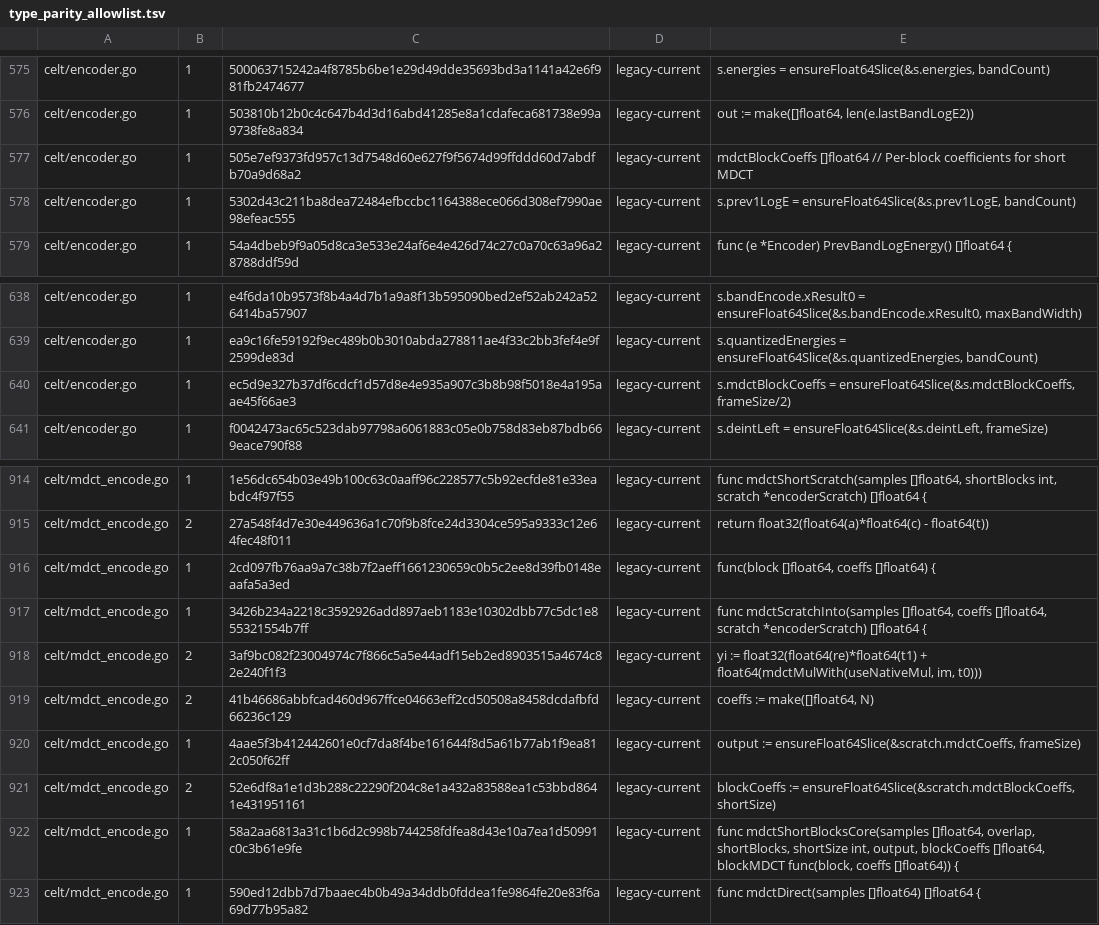
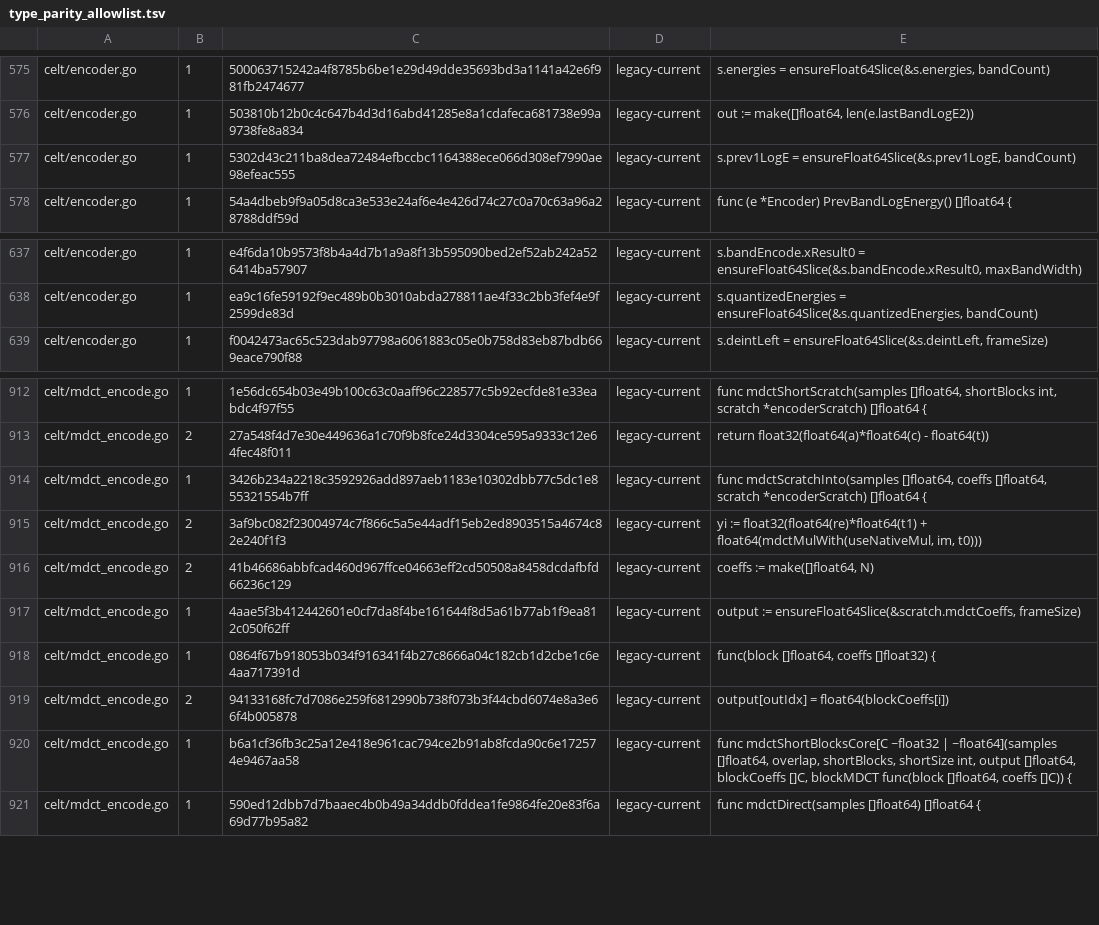
Before and after one commit to thesyncim/gopus, a TSV file: tools/type_parity_allowlist.tsv, drawn as a sheet; only a part is shown, gaps mark what is left out.

Commit message:
Align CELT short MDCT block scratch

```diff
--- a/tools/type_parity_allowlist.tsv
+++ b/tools/type_parity_allowlist.tsv
@@ -576,3 +576,2 @@ celt/encoder.go	1	500063715242a4f8785b6be1e29d49dde35693bd3a1141a42e6f981fb24746
 celt/encoder.go	1	503810b12b0c4c647b4d3d16abd41285e8a1cdafeca681738e99a9738fe8a834	legacy-current	out := make([]float64, len(e.lastBandLogE2))
-celt/encoder.go	1	505e7ef9373fd957c13d7548d60e627f9f5674d99ffddd60d7abdfb70a9d68a2	legacy-current	mdctBlockCoeffs []float64 // Per-block coefficients for short MDCT
 celt/encoder.go	1	5302d43c211ba8dea72484efbccbc1164388ece066d308ef7990ae98efeac555	legacy-current	s.prev1LogE = ensureFloat64Slice(&s.prev1LogE, bandCount)
@@ -639,3 +638,2 @@ celt/encoder.go	1	e4f6da10b9573f8b4a4d7b1a9a8f13b595090bed2ef52ab242a526414ba579
 celt/encoder.go	1	ea9c16fe59192f9ec489b0b3010abda278811ae4f33c2bb3fef4e9f2599de83d	legacy-current	s.quantizedEnergies = ensureFloat64Slice(&s.quantizedEnergies, bandCount)
-celt/encoder.go	1	ec5d9e327b37df6cdcf1d57d8e4e935a907c3b8b98f5018e4a195aae45f66ae3	legacy-current	s.mdctBlockCoeffs = ensureFloat64Slice(&s.mdctBlockCoeffs, frameSize/2)
 celt/encoder.go	1	f0042473ac65c523dab97798a6061883c05e0b758d83eb87bdb669eace790f88	legacy-current	s.deintLeft = ensureFloat64Slice(&s.deintLeft, frameSize)
@@ -915,3 +913,2 @@ celt/mdct_encode.go	1	1e56dc654b03e49b100c63c0aaff96c228577c5b92ecfde81e33eabdc4
 celt/mdct_encode.go	2	27a548f4d7e30e449636a1c70f9b8fce24d3304ce595a9333c12e64fec48f011	legacy-current	return float32(float64(a)*float64(c) - float64(t))
-celt/mdct_encode.go	1	2cd097fb76aa9a7c38b7f2aeff1661230659c0b5c2ee8d39fb0148eaafa5a3ed	legacy-current	func(block []float64, coeffs []float64) {
 celt/mdct_encode.go	1	3426b234a2218c3592926add897aeb1183e10302dbb77c5dc1e855321554b7ff	legacy-current	func mdctScratchInto(samples []float64, coeffs []float64, scratch *encoderScratch) []float64 {
@@ -920,4 +917,5 @@ celt/mdct_encode.go	2	41b46686abbfcad460d967ffce04663eff2cd50508a8458dcdafbfd662
 celt/mdct_encode.go	1	4aae5f3b412442601e0cf7da8f4be161644f8d5a61b77ab1f9ea812c050f62ff	legacy-current	output := ensureFloat64Slice(&scratch.mdctCoeffs, frameSize)
-celt/mdct_encode.go	2	52e6df8a1e1d3b288c22290f204c8e1a432a83588ea1c53bbd8641e431951161	legacy-current	blockCoeffs := ensureFloat64Slice(&scratch.mdctBlockCoeffs, shortSize)
-celt/mdct_encode.go	1	58a2aa6813a31c1b6d2c998b744258fdfea8d43e10a7ea1d50991c0c3b61e9fe	legacy-current	func mdctShortBlocksCore(samples []float64, overlap, shortBlocks, shortSize int, output, blockCoeffs []float64, blockMDCT func(block, coeffs []float64)) {
+celt/mdct_encode.go	1	0864f67b918053b034f916341f4b27c8666a04c182cb1d2cbe1c6e4aa717391d	legacy-current	func(block []float64, coeffs []float32) {
+celt/mdct_encode.go	2	94133168fc7d7086e259f6812990b738f073b3f44cbd6074e8a3e66f4b005878	legacy-current	output[outIdx] = float64(blockCoeffs[i])
+celt/mdct_encode.go	1	b6a1cf36fb3c25a12e418e961cac794ce2b91ab8fcda90c6e172574e9467aa58	legacy-current	func mdctShortBlocksCore[C ~float32 | ~float64](samples []float64, overlap, shortBlocks, shortSize int, output []float64, blockCoeffs []C, blockMDCT func(block []float64, coeffs []C)) {
 celt/mdct_encode.go	1	590ed12dbb7d7baaec4b0b49a34ddb0fddea1fe9864fe20e83f6a69d77b95a82	legacy-current	func mdctDirect(samples []float64) []float64 {
```
Also changed, not shown: 3 other files.
